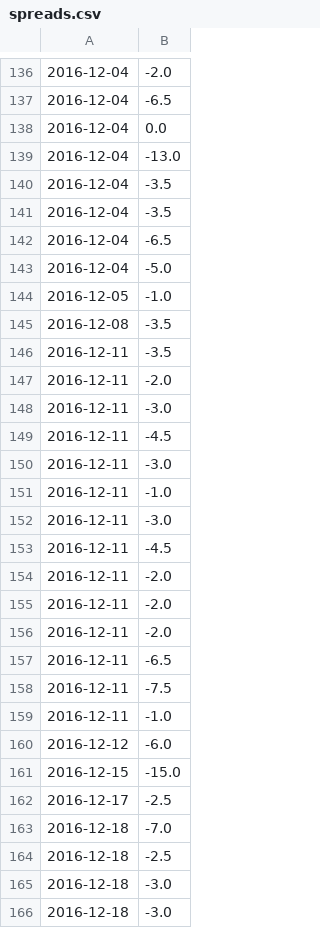
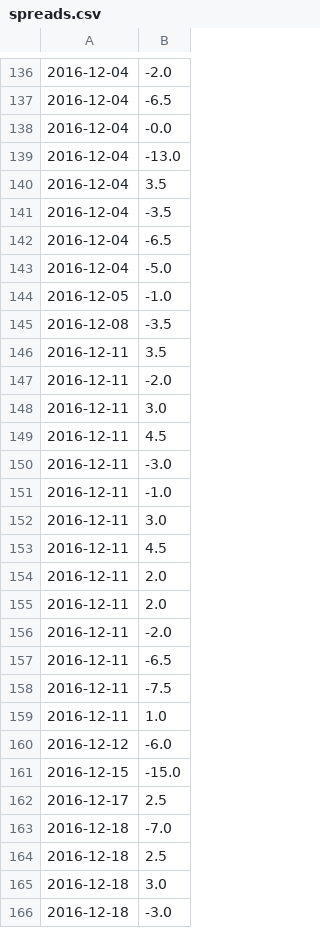
Before and after one commit to jeffpohlmeyer/Python-Machine-Learning-NFL-Game-Predictor, a CSV file: spreads.csv, drawn as a sheet; only a part is shown, gaps mark what is left out; the diff covers the shown part only.

```diff
--- a/spreads.csv
+++ b/spreads.csv
@@ -137,5 +137,5 @@
 2016-12-04,-6.5
-2016-12-04,0.0
+2016-12-04,-0.0
 2016-12-04,-13.0
-2016-12-04,-3.5
+2016-12-04,3.5
 2016-12-04,-3.5
@@ -145,12 +145,12 @@
 2016-12-08,-3.5
-2016-12-11,-3.5
+2016-12-11,3.5
 2016-12-11,-2.0
-2016-12-11,-3.0
-2016-12-11,-4.5
+2016-12-11,3.0
+2016-12-11,4.5
 2016-12-11,-3.0
 2016-12-11,-1.0
-2016-12-11,-3.0
-2016-12-11,-4.5
-2016-12-11,-2.0
-2016-12-11,-2.0
+2016-12-11,3.0
+2016-12-11,4.5
+2016-12-11,2.0
+2016-12-11,2.0
 2016-12-11,-2.0
@@ -158,9 +158,9 @@
 2016-12-11,-7.5
-2016-12-11,-1.0
+2016-12-11,1.0
 2016-12-12,-6.0
 2016-12-15,-15.0
-2016-12-17,-2.5
+2016-12-17,2.5
 2016-12-18,-7.0
-2016-12-18,-2.5
-2016-12-18,-3.0
+2016-12-18,2.5
+2016-12-18,3.0
 2016-12-18,-3.0
```
Also changed, not shown: 1 added row, 1 removed row and 57 edited cells elsewhere in this file, predicted_spreads.csv, 3 other files.
